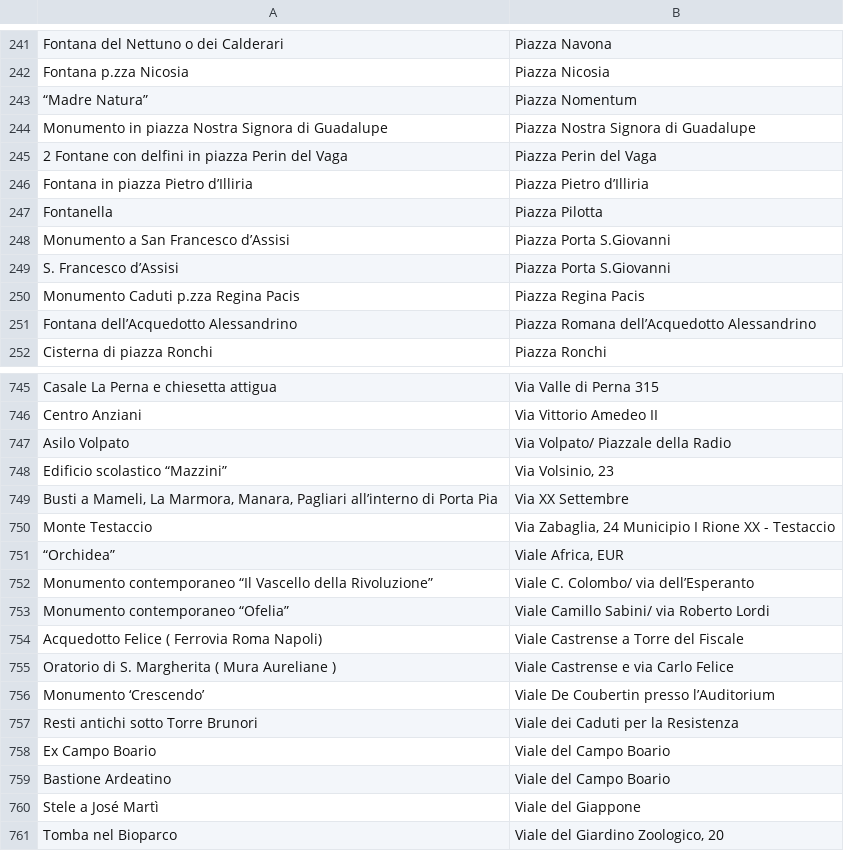
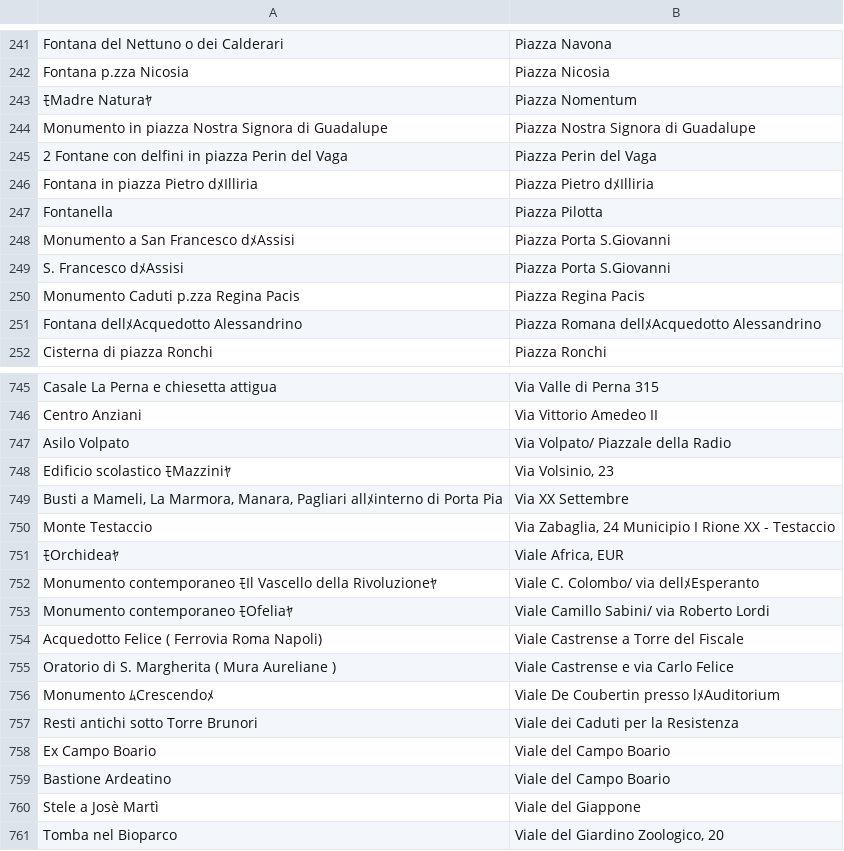
Before and after one commit to claudiodangelis/claudiodangelis, a CSV file: src/Elenco_Monumenti_2011.csv, drawn as a sheet; only a part is shown, gaps mark what is left out; the diff covers the shown part only; the diff names each change by its address in the sheet, - before the commit and + after, or states it on an @@ line.

Commit message:
Fixed wtf8s

```diff
--- a/src/Elenco_Monumenti_2011.csv
+++ b/src/Elenco_Monumenti_2011.csv
-A243: “Madre Natura”
+A243: ﾓMadre Naturaﾔ
-A246: Fontana in piazza Pietro d’Illiria
+A246: Fontana in piazza Pietro dﾒIlliria
-B246: Piazza Pietro d’Illiria
+B246: Piazza Pietro dﾒIlliria
-A248: Monumento a San Francesco d’Assisi
+A248: Monumento a San Francesco dﾒAssisi
-A249: S. Francesco d’Assisi
+A249: S. Francesco dﾒAssisi
-A251: Fontana dell’Acquedotto Alessandrino
+A251: Fontana dellﾒAcquedotto Alessandrino
-B251: Piazza Romana dell’Acquedotto Alessandrino
+B251: Piazza Romana dellﾒAcquedotto Alessandrino
-A748: Edificio scolastico “Mazzini”
+A748: Edificio scolastico ﾓMazziniﾔ
-A749: …Manara, Pagliari all’interno di Porta…
+A749: …Manara, Pagliari allﾒinterno di Porta…
-A751: “Orchidea”
+A751: ﾓOrchideaﾔ
-A752: Monumento contemporaneo “Il Vascello della Rivoluzione”
+A752: Monumento contemporaneo ﾓIl Vascello della Rivoluzioneﾔ
-B752: Viale C. Colombo/ via dell’Esperanto
+B752: Viale C. Colombo/ via dellﾒEsperanto
-A753: Monumento contemporaneo “Ofelia”
+A753: Monumento contemporaneo ﾓOfeliaﾔ
-A756: Monumento ‘Crescendo’
+A756: Monumento ﾑCrescendoﾒ
-B756: Viale De Coubertin presso l’Auditorium
+B756: Viale De Coubertin presso lﾒAuditorium
-A760: Stele a José Martì
+A760: Stele a Josè Martì
```
Also changed, not shown: 100 edited cells elsewhere in this file.
